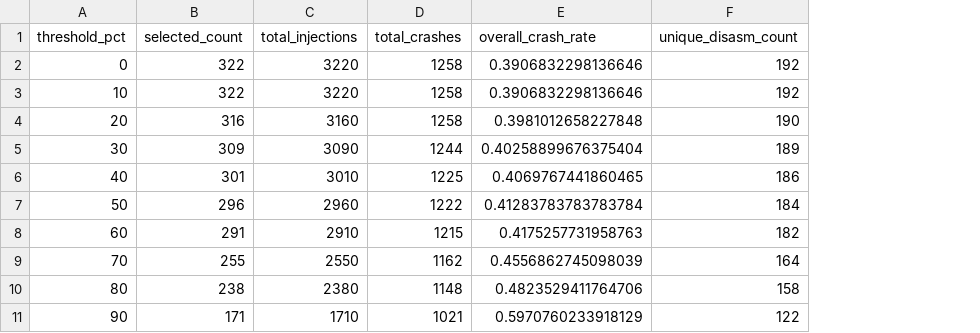
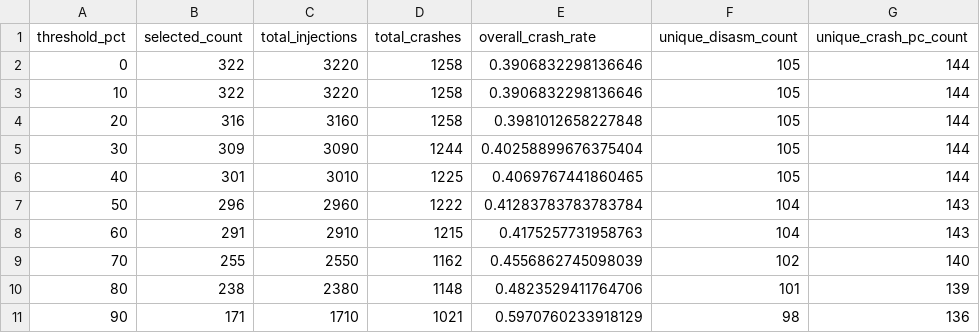
Before and after one commit to ASCII-S/letgo-sza, a CSV file: adaptive_fi/threshold_analysis/bicg_threshold_simulation.csv, drawn as a sheet; the diff names each change by its address in the sheet, - before the commit and + after, or states it on an @@ line.

```diff
--- a/adaptive_fi/threshold_analysis/bicg_threshold_simulation.csv
+++ b/adaptive_fi/threshold_analysis/bicg_threshold_simulation.csv
+column G (unique_crash_pc_count), rows 2-11: 144 | 144 | 144 | 144 | 144 | 143 | 143 | 140 | 139 | 136
-F2:F3 (unique_disasm_count): 192
+F2:F3 (unique_disasm_count): 105
-F4 (unique_disasm_count): 190
+F4 (unique_disasm_count): 105
-F5 (unique_disasm_count): 189
+F5 (unique_disasm_count): 105
-F6 (unique_disasm_count): 186
+F6 (unique_disasm_count): 105
-F7 (unique_disasm_count): 184
+F7 (unique_disasm_count): 104
-F8 (unique_disasm_count): 182
+F8 (unique_disasm_count): 104
-F9 (unique_disasm_count): 164
+F9 (unique_disasm_count): 102
-F10 (unique_disasm_count): 158
+F10 (unique_disasm_count): 101
-F11 (unique_disasm_count): 122
+F11 (unique_disasm_count): 98
```
Also changed, not shown: adaptive_fi/threshold_analysis/HPCCG_threshold_simulation.csv, adaptive_fi/threshold_analysis/all_benchmarks_threshold_simulation.csv, 54 other files.
